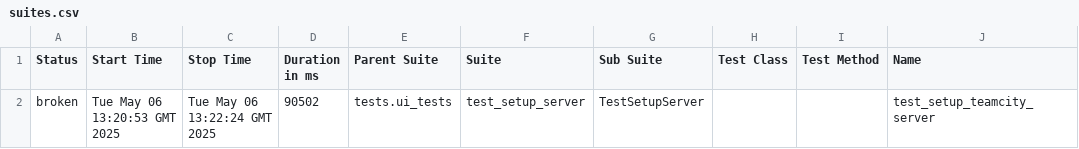
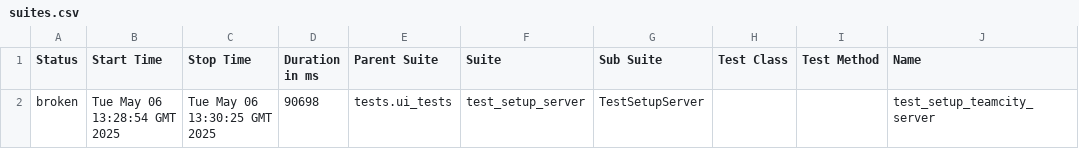
Before and after one commit to BonbonCola/teamcity_test_framework, a CSV file: api/78/data/suites.csv, drawn as a sheet; only a part is shown; the diff names each change by its address in the sheet, - before the commit and + after, or states it on an @@ line.

```diff
--- a/api/78/data/suites.csv
+++ b/api/78/data/suites.csv
-B2 (Start Time): Tue May 06 13:20:53 GMT 2025
+B2 (Start Time): Tue May 06 13:28:54 GMT 2025
-C2 (Stop Time): Tue May 06 13:22:24 GMT 2025
+C2 (Stop Time): Tue May 06 13:30:25 GMT 2025
-D2 (Duration in ms): 90502
+D2 (Duration in ms): 90698
```
Also changed, not shown: 28 other files.
